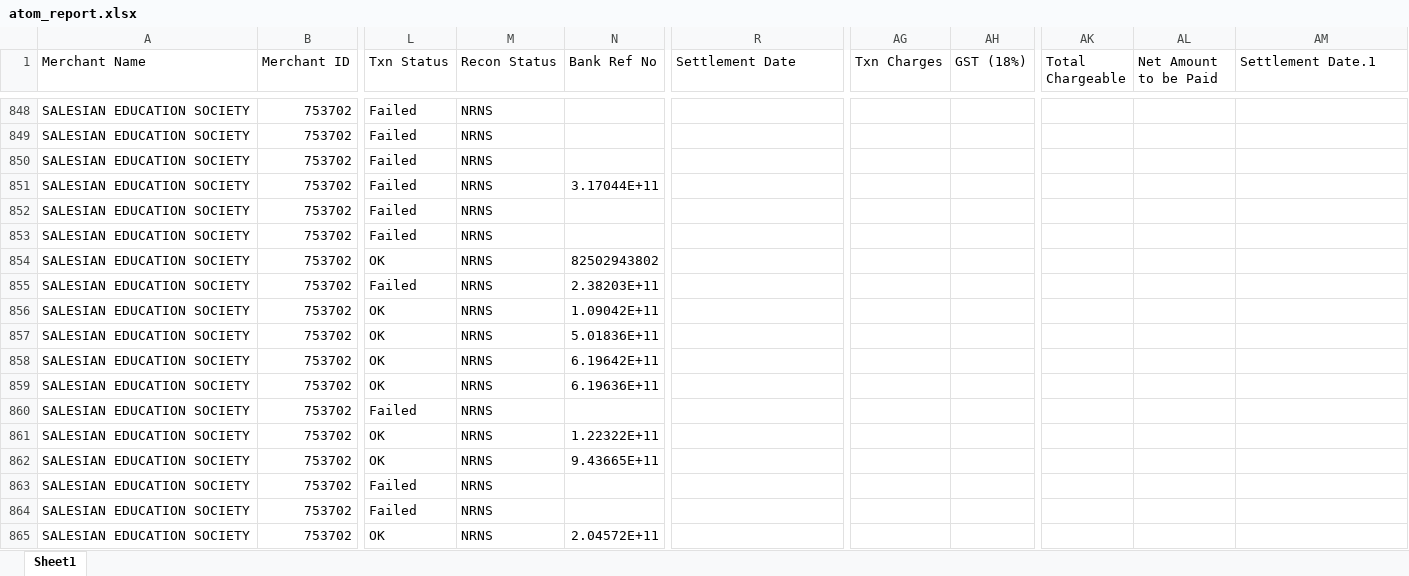
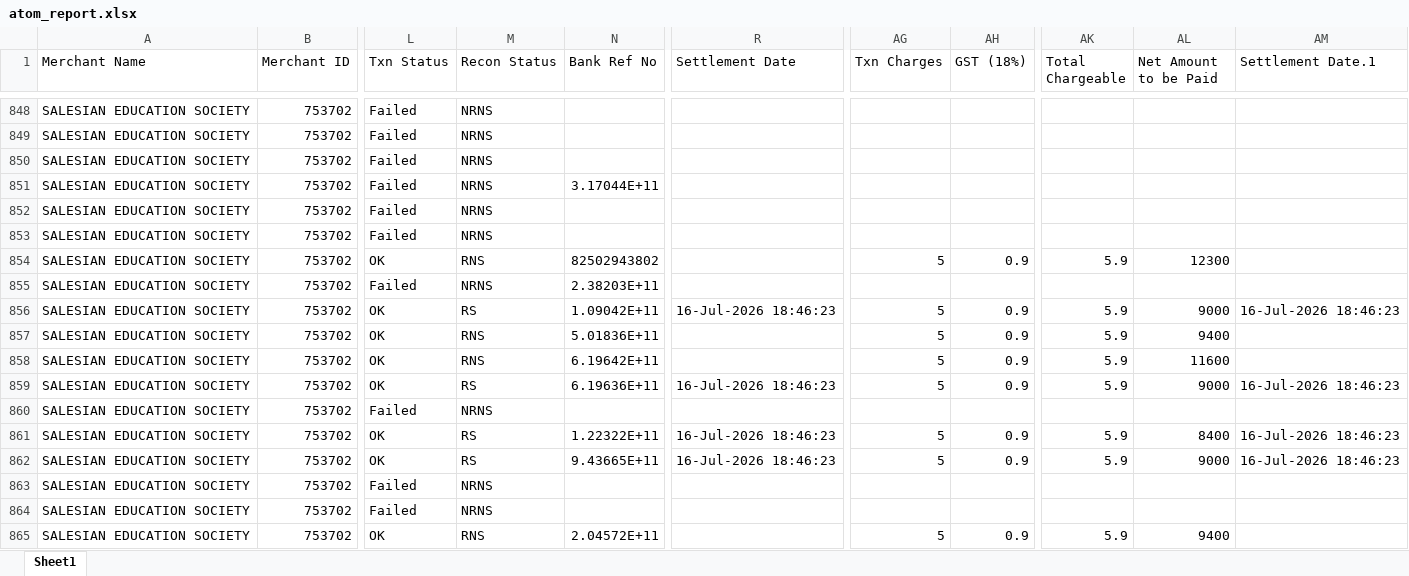
Before and after one commit to harikiran-dev-schooldb/kotak-salesian-school-dbms, an Excel workbook: source_data/atom_report.xlsx, sheet Sheet1, drawn as a sheet; only a part is shown, gaps mark what is left out; values as stored, in another font and other column widths than the file's, no borders; the diff covers the shown part only; the diff names each change by its address in the sheet, - before the commit and + after, or states it on an @@ line.

Commit message:
dataUpto160726

```diff
--- a/source_data/atom_report.xlsx (sheet Sheet1)
+++ b/source_data/atom_report.xlsx (sheet Sheet1)
-M854 (Recon Status): NRNS
+M854 (Recon Status): RNS
-AG854 (Txn Charges): (empty)
+AG854 (Txn Charges): 5
-AH854 (GST (18%)): (empty)
+AH854 (GST (18%)): 0.9
-AK854 (Total Chargeable): (empty)
+AK854 (Total Chargeable): 5.9
-AL854 (Net Amount to be Paid): (empty)
+AL854 (Net Amount to be Paid): 12300
-M856 (Recon Status): NRNS
+M856 (Recon Status): RS
-R856 (Settlement Date): (empty)
+R856 (Settlement Date): 16-Jul-2026 18:46:23
-AG856:AG859 (Txn Charges): (empty)
+AG856:AG859 (Txn Charges): 5
-AH856:AH859 (GST (18%)): (empty)
+AH856:AH859 (GST (18%)): 0.9
-AK856:AK859 (Total Chargeable): (empty)
+AK856:AK859 (Total Chargeable): 5.9
-AL856 (Net Amount to be Paid): (empty)
+AL856 (Net Amount to be Paid): 9000
-AM856 (Settlement Date.1): (empty)
+AM856 (Settlement Date.1): 16-Jul-2026 18:46:23
-M857:M858 (Recon Status): NRNS
+M857:M858 (Recon Status): RNS
-AL857 (Net Amount to be Paid): (empty)
+AL857 (Net Amount to be Paid): 9400
-AL858 (Net Amount to be Paid): (empty)
+AL858 (Net Amount to be Paid): 11600
-M859 (Recon Status): NRNS
+M859 (Recon Status): RS
-R859 (Settlement Date): (empty)
+R859 (Settlement Date): 16-Jul-2026 18:46:23
-AL859 (Net Amount to be Paid): (empty)
+AL859 (Net Amount to be Paid): 9000
-AM859 (Settlement Date.1): (empty)
+AM859 (Settlement Date.1): 16-Jul-2026 18:46:23
-M861:M862 (Recon Status): NRNS
+M861:M862 (Recon Status): RS
-R861:R862 (Settlement Date): (empty)
+R861:R862 (Settlement Date): 16-Jul-2026 18:46:23
-AG861:AG862 (Txn Charges): (empty)
+AG861:AG862 (Txn Charges): 5
-AH861:AH862 (GST (18%)): (empty)
+AH861:AH862 (GST (18%)): 0.9
-AK861:AK862 (Total Chargeable): (empty)
+AK861:AK862 (Total Chargeable): 5.9
-AL861 (Net Amount to be Paid): (empty)
+AL861 (Net Amount to be Paid): 8400
-AM861:AM862 (Settlement Date.1): (empty)
+AM861:AM862 (Settlement Date.1): 16-Jul-2026 18:46:23
-AL862 (Net Amount to be Paid): (empty)
+AL862 (Net Amount to be Paid): 9000
-M865 (Recon Status): NRNS
+M865 (Recon Status): RNS
-AG865 (Txn Charges): (empty)
+AG865 (Txn Charges): 5
-AH865 (GST (18%)): (empty)
+AH865 (GST (18%)): 0.9
-AK865 (Total Chargeable): (empty)
+AK865 (Total Chargeable): 5.9
-AL865 (Net Amount to be Paid): (empty)
+AL865 (Net Amount to be Paid): 9400
```
Also changed, not shown: 14 added rows and 54 edited cells elsewhere in this sheet, output_data/atom_report_cleaned.xlsx, 11 other files.
